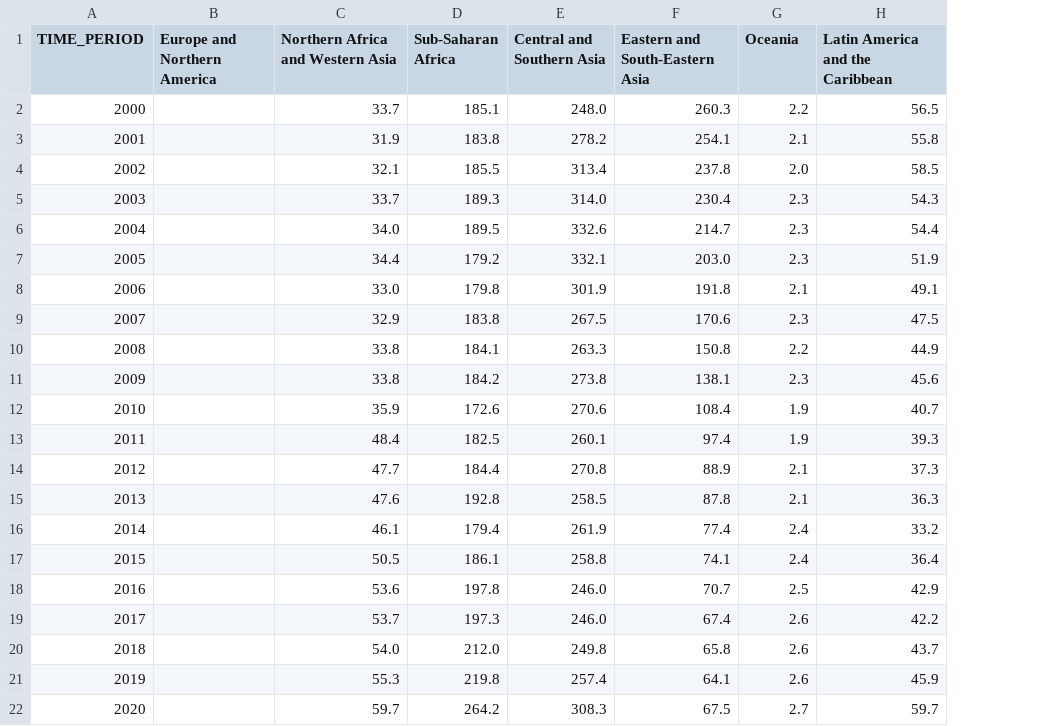
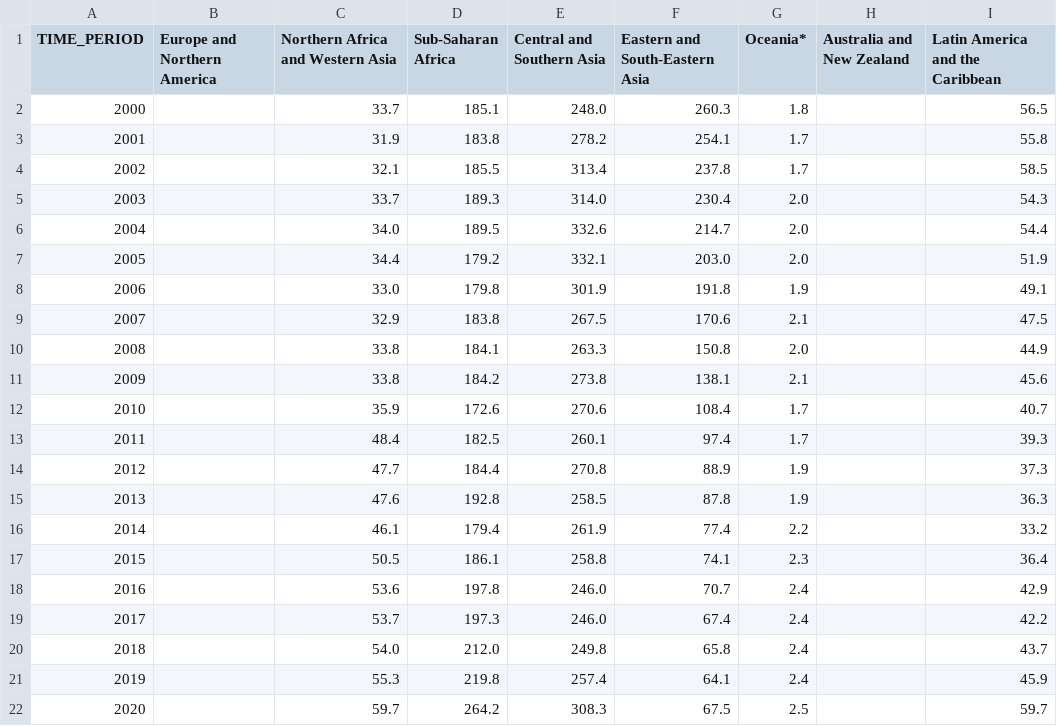
Before and after one commit to Qery-Data/SDG-Datatracker, a CSV file: data/2_1_1_Prevalence_Undernourishment_SDG_Regions.csv, drawn as a sheet; the diff names each change by its address in the sheet, - before the commit and + after, or states it on an @@ line.

```diff
--- a/data/2_1_1_Prevalence_Undernourishment_SDG_Regions.csv
+++ b/data/2_1_1_Prevalence_Undernourishment_SDG_Regions.csv
+column H (Australia and New Zealand), empty
-G1: Oceania
+G1: Oceania*
-G2 (Oceania*): 2.2
+G2 (Oceania*): 1.8
-G3 (Oceania*): 2.1
+G3 (Oceania*): 1.7
-G4 (Oceania*): 2.0
+G4 (Oceania*): 1.7
-G5:G7 (Oceania*): 2.3
+G5:G7 (Oceania*): 2.0
-G8 (Oceania*): 2.1
+G8 (Oceania*): 1.9
-G9 (Oceania*): 2.3
+G9 (Oceania*): 2.1
-G10 (Oceania*): 2.2
+G10 (Oceania*): 2.0
-G11 (Oceania*): 2.3
+G11 (Oceania*): 2.1
-G12:G13 (Oceania*): 1.9
+G12:G13 (Oceania*): 1.7
-G14:G15 (Oceania*): 2.1
+G14:G15 (Oceania*): 1.9
-G16 (Oceania*): 2.4
+G16 (Oceania*): 2.2
-G17 (Oceania*): 2.4
+G17 (Oceania*): 2.3
-G18 (Oceania*): 2.5
+G18 (Oceania*): 2.4
-G19:G21 (Oceania*): 2.6
+G19:G21 (Oceania*): 2.4
-G22 (Oceania*): 2.7
+G22 (Oceania*): 2.5
```
Also changed, not shown: data/2_2_1_Prevalence_Stunting_SDG_Regions_%.csv, data/2_2_2_Prevalence_Anaemia_SDG_Regions_%.csv, 10 other files.
